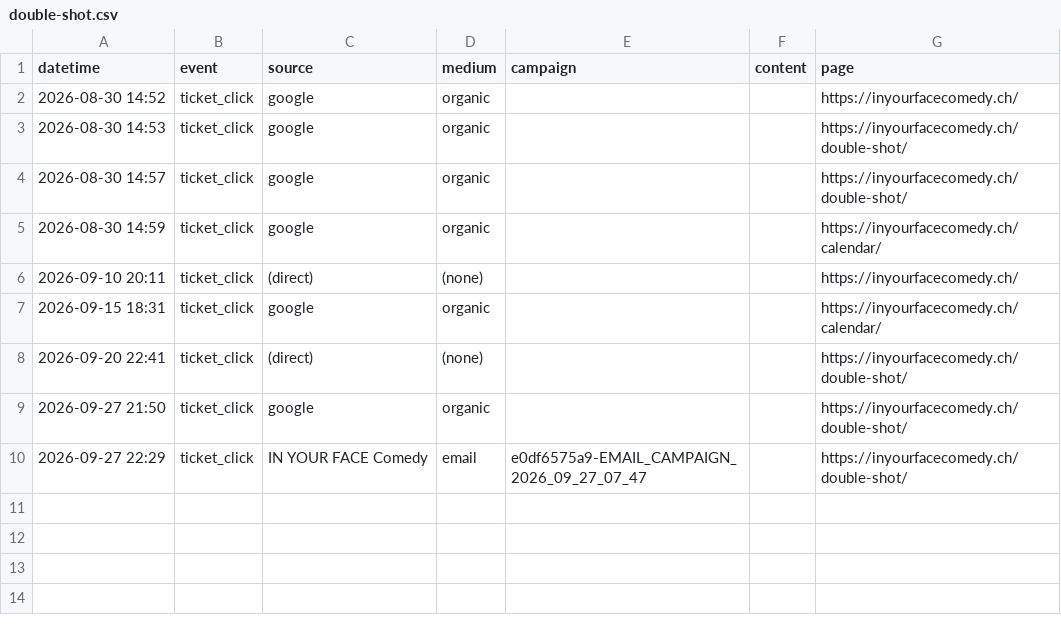
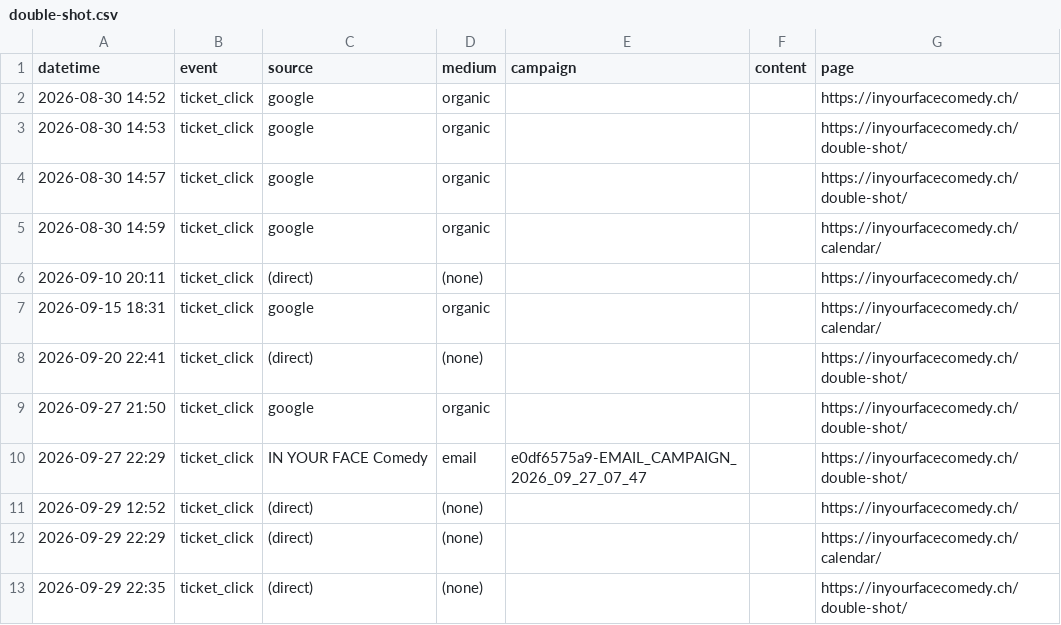
Before and after one commit to harryf/inyourfacecomedy, a CSV file: assets/reports/double-shot.csv, drawn as a sheet.

```diff
--- a/assets/reports/double-shot.csv
+++ b/assets/reports/double-shot.csv
@@ -10 +10,4 @@ datetime,event,source,medium,campaign,content,page
 2026-09-27 22:29,ticket_click,IN YOUR FACE Comedy,email,e0df6575a9-EMAIL_CAMPAIGN_2026_09_27_07_47,,https://inyourfacecomedy.ch/double-shot/
+2026-09-29 12:52,ticket_click,(direct),(none),,,https://inyourfacecomedy.ch/
+2026-09-29 22:29,ticket_click,(direct),(none),,,https://inyourfacecomedy.ch/calendar/
+2026-09-29 22:35,ticket_click,(direct),(none),,,https://inyourfacecomedy.ch/double-shot/
```
Also changed, not shown: assets/reports/jackpotcomedy.csv, assets/reports/jokesjokesjokes.csv, 16 other files.
